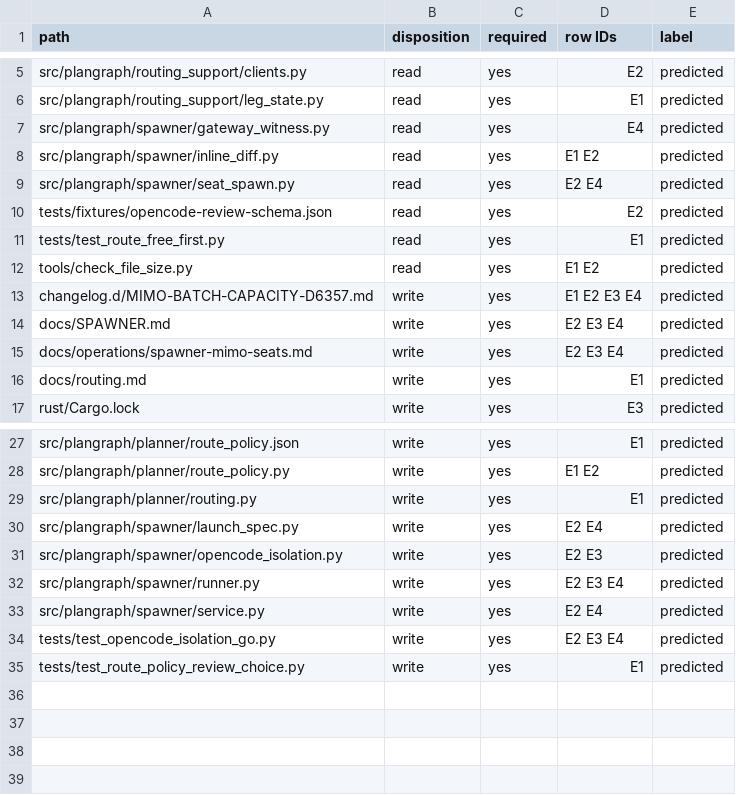
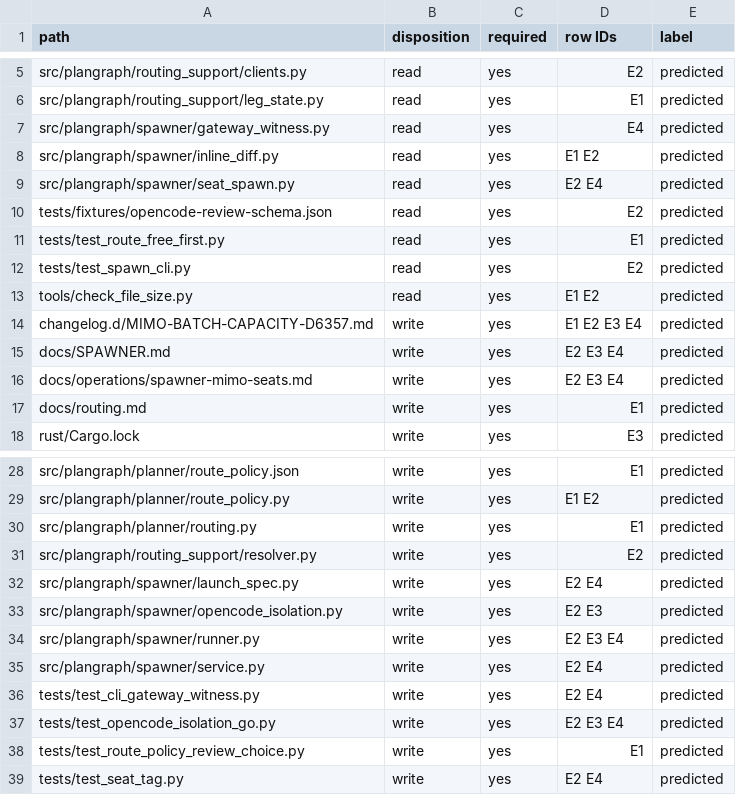
Before and after one commit to Ch3fUlrich/plangraph, a TSV file: docs/specs/MIMO-BATCH-CAPACITY-D6357.tree.tsv, drawn as a sheet; only a part is shown, gaps mark what is left out; the diff names each change by its address in the sheet, - before the commit and + after, or states it on an @@ line.

Commit message:
Resolve MiMo round-three design findings
Plan-Item: plangraph:MIMO-BATCH-CAPACITY-D6357
Writer: chatgpt-main design-only

```diff
--- a/docs/specs/MIMO-BATCH-CAPACITY-D6357.tree.tsv
+++ b/docs/specs/MIMO-BATCH-CAPACITY-D6357.tree.tsv
+row 12: tests/test_spawn_cli.py | read | yes | E2 | predicted
+row 31: src/plangraph/routing_support/resolver.py | write | yes | E2 | predicted
+row 36: tests/test_cli_gateway_witness.py | write | yes | E2 E4 | predicted
+row 39: tests/test_seat_tag.py | write | yes | E2 E4 | predicted
```
Also changed, not shown: 2 other files.
